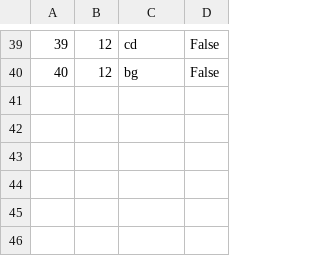
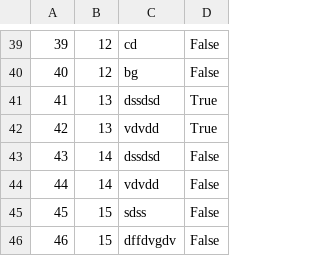
Before and after one commit to marko-nikolic01/travel-agency, a CSV file: TravelAgency/TravelAgency/Resources/Data/keyPoints.csv, drawn as a sheet; only a part is shown, gaps mark what is left out.

```diff
--- a/TravelAgency/TravelAgency/Resources/Data/keyPoints.csv
+++ b/TravelAgency/TravelAgency/Resources/Data/keyPoints.csv
@@ -40 +40,7 @@
 40|12|bg|False
+41|13|dssdsd|True
+42|13|vdvdd|True
+43|14|dssdsd|False
+44|14|vdvdd|False
+45|15|sdss|False
+46|15|dffdvgdv|False
```
Also changed, not shown: TravelAgency/TravelAgency/Resources/Data/photos.csv, TravelAgency/TravelAgency/Resources/Data/tourOccurrences.csv, 9 other files.
